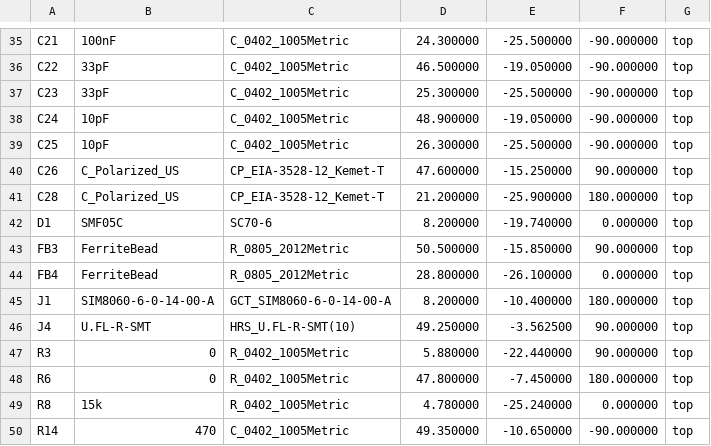
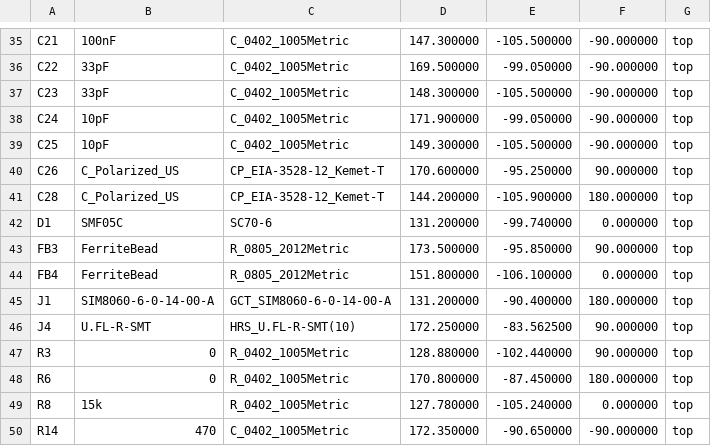
Before and after one commit to keenanjohnson/cellular-featherwing-pcb, a CSV file: cellular-featherwing-pcb-all-pos.csv, drawn as a sheet; only a part is shown, gaps mark what is left out; the diff covers the shown part only; the diff names each change by its address in the sheet, - before the commit and + after, or states it on an @@ line.

```diff
--- a/cellular-featherwing-pcb-all-pos.csv
+++ b/cellular-featherwing-pcb-all-pos.csv
-D35: 24.300000
+D35: 147.300000
-E35: -25.500000
+E35: -105.500000
-D36: 46.500000
+D36: 169.500000
-E36: -19.050000
+E36: -99.050000
-D37: 25.300000
+D37: 148.300000
-E37: -25.500000
+E37: -105.500000
-D38: 48.900000
+D38: 171.900000
-E38: -19.050000
+E38: -99.050000
-D39: 26.300000
+D39: 149.300000
-E39: -25.500000
+E39: -105.500000
-D40: 47.600000
+D40: 170.600000
-E40: -15.250000
+E40: -95.250000
-D41: 21.200000
+D41: 144.200000
-E41: -25.900000
+E41: -105.900000
-D42: 8.200000
+D42: 131.200000
-E42: -19.740000
+E42: -99.740000
-D43: 50.500000
+D43: 173.500000
-E43: -15.850000
+E43: -95.850000
-D44: 28.800000
+D44: 151.800000
-E44: -26.100000
+E44: -106.100000
-D45: 8.200000
+D45: 131.200000
-E45: -10.400000
+E45: -90.400000
-D46: 49.250000
+D46: 172.250000
-E46: -3.562500
+E46: -83.562500
-D47: 5.880000
+D47: 128.880000
-E47: -22.440000
+E47: -102.440000
-D48: 47.800000
+D48: 170.800000
-E48: -7.450000
+E48: -87.450000
-D49: 4.780000
+D49: 127.780000
-E49: -25.240000
+E49: -105.240000
-D50: 49.350000
+D50: 172.350000
-E50: -10.650000
+E50: -90.650000
```
Also changed, not shown: 1 added row, 1 removed row and 78 edited cells elsewhere in this file, 5 other files.
